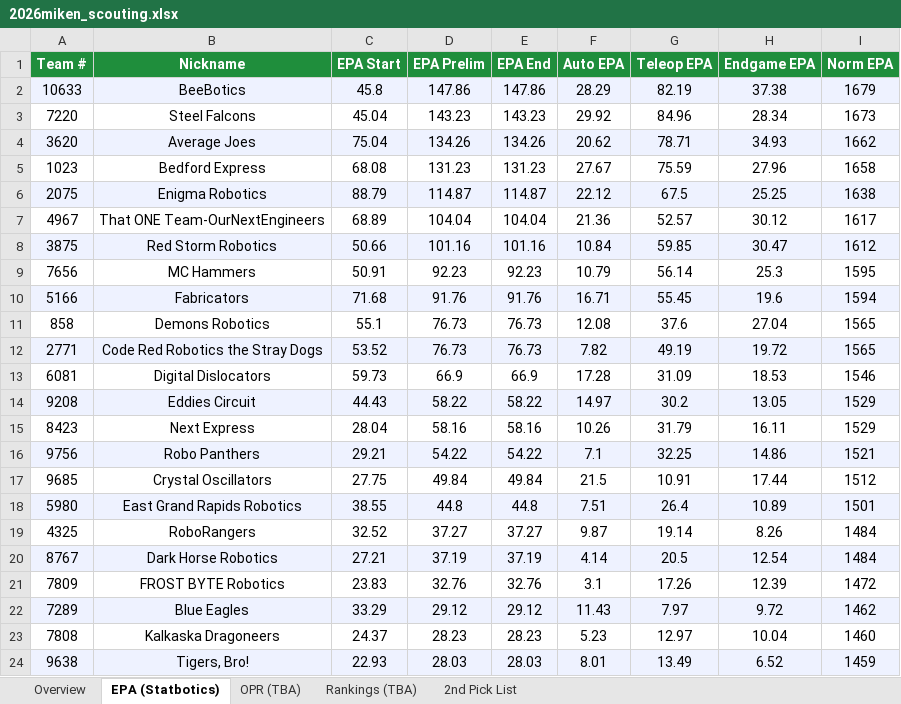
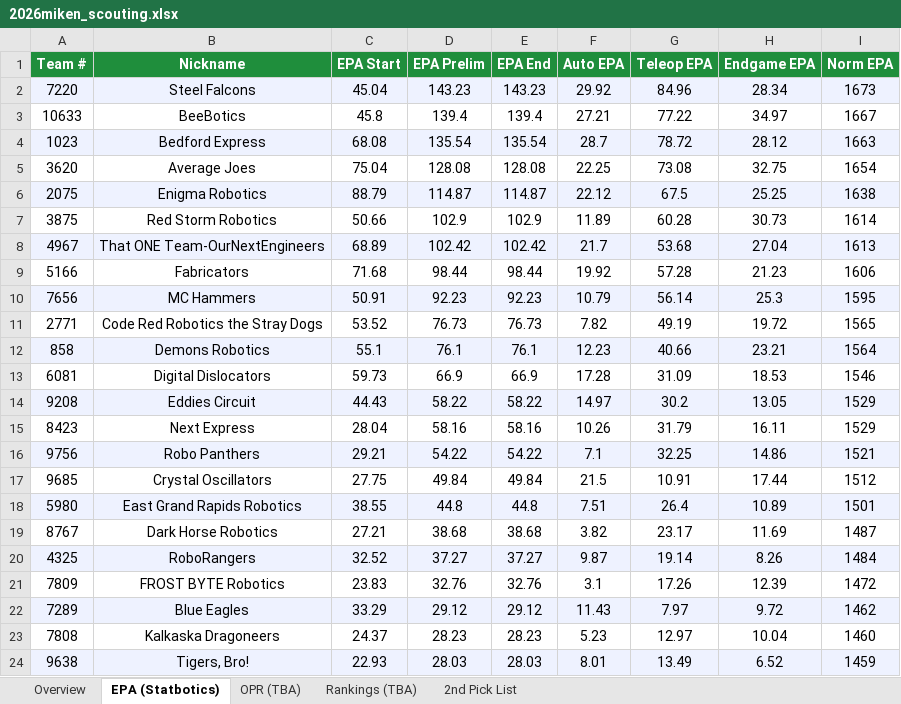
Before and after one commit to jpittenger8767/Scouting-App, an Excel workbook: 2026miken_scouting.xlsx, sheet EPA (Statbotics), drawn as a sheet; only a part is shown; values as stored, in another font and other column widths than the file's, no borders; removed rows and columns are numbered as before the commit, all else as after; the diff names each change by its address in the sheet, - before the commit and + after, or states it on an @@ line.

```diff
--- a/2026miken_scouting.xlsx (sheet EPA (Statbotics))
+++ b/2026miken_scouting.xlsx (sheet EPA (Statbotics))
-row 2: 10633 | BeeBotics | 45.8 | 147.86 | 147.86 | 28.29 | 82.19 | 37.38 | 1679
-A2:I2 fill: none
+A2:I2 fill: #EEF2FF
-row 4: 3620 | Average Joes | 75.04 | 134.26 | 134.26 | 20.62 | 78.71 | 34.93 | 1662
+row 3: 10633 | BeeBotics | 45.8 | 139.4 | 139.4 | 27.21 | 77.22 | 34.97 | 1667
-A4:I4 fill: none
+A4:I4 fill: #EEF2FF
-D4 (EPA Prelim): 131.23
+D4 (EPA Prelim): 135.54
-E4 (EPA End): 131.23
+E4 (EPA End): 135.54
-F4 (Auto EPA): 27.67
+F4 (Auto EPA): 28.7
-G4 (Teleop EPA): 75.59
+G4 (Teleop EPA): 78.72
-H4 (Endgame EPA): 27.96
+H4 (Endgame EPA): 28.12
-I4 (Norm EPA): 1658
+I4 (Norm EPA): 1663
+row 5: 3620 | Average Joes | 75.04 | 128.08 | 128.08 | 22.25 | 73.08 | 32.75 | 1654
-row 7: 4967 | That ONE Team-OurNextEngineers | 68.89 | 104.04 | 104.04 | 21.36 | 52.57 | 30.12 | 1617
-A7:I7 fill: #EEF2FF
+A7:I7 fill: none
-D7 (EPA Prelim): 101.16
+D7 (EPA Prelim): 102.9
-E7 (EPA End): 101.16
+E7 (EPA End): 102.9
-F7 (Auto EPA): 10.84
+F7 (Auto EPA): 11.89
-G7 (Teleop EPA): 59.85
+G7 (Teleop EPA): 60.28
-H7 (Endgame EPA): 30.47
+H7 (Endgame EPA): 30.73
-I7 (Norm EPA): 1612
+I7 (Norm EPA): 1614
+row 8: 4967 | That ONE Team-OurNextEngineers | 68.89 | 102.42 | 102.42 | 21.7 | 53.68 | 27.04 | 1613
+row 9: 5166 | Fabricators | 71.68 | 98.44 | 98.44 | 19.92 | 57.28 | 21.23 | 1606
-A10:I10 fill: none
+A10:I10 fill: #EEF2FF
-row 10: 5166 | Fabricators | 71.68 | 91.76 | 91.76 | 16.71 | 55.45 | 19.6 | 1594
-row 11: 858 | Demons Robotics | 55.1 | 76.73 | 76.73 | 12.08 | 37.6 | 27.04 | 1565
-A11:I11 fill: #EEF2FF
+A11:I11 fill: none
+row 12: 858 | Demons Robotics | 55.1 | 76.1 | 76.1 | 12.23 | 40.66 | 23.21 | 1564
+row 19: 8767 | Dark Horse Robotics | 27.21 | 38.68 | 38.68 | 3.82 | 23.17 | 11.69 | 1487
-A20:I20 fill: none
+A20:I20 fill: #EEF2FF
-row 20: 8767 | Dark Horse Robotics | 27.21 | 37.19 | 37.19 | 4.14 | 20.5 | 12.54 | 1484
```
Also changed, not shown: sheet Overview, scouter_assignments.xlsx, scouting_merged.xlsx.
